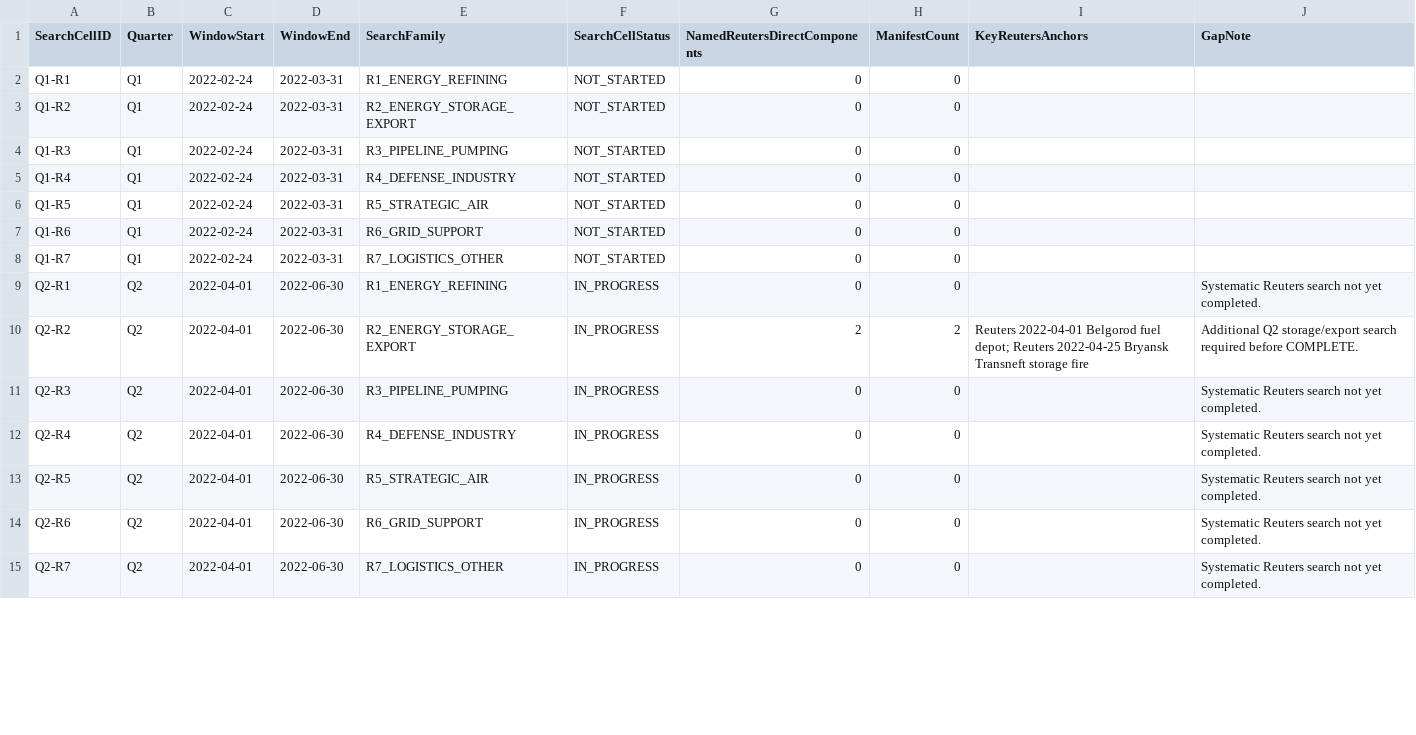
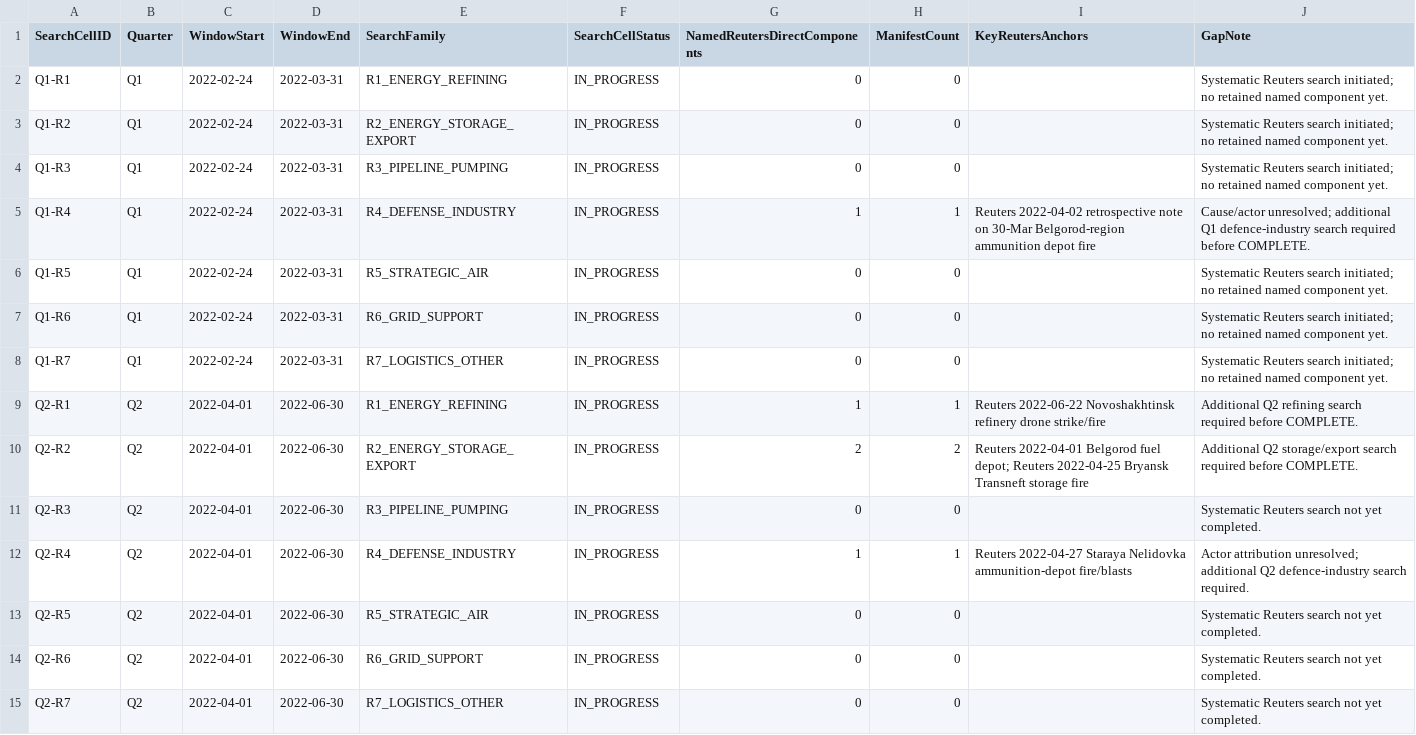
Before and after one commit to wolfgangkrugmo-del/viina-data-extraction, a CSV file: output/REUTERS_2022_DEEP_SEARCH_LOG_V1.csv, drawn as a sheet; only a part is shown; the diff covers the shown part only.

Commit message:
Update Reuters 2022 search log with second discovery pass

```diff
--- a/output/REUTERS_2022_DEEP_SEARCH_LOG_V1.csv
+++ b/output/REUTERS_2022_DEEP_SEARCH_LOG_V1.csv
@@ -1,13 +1,13 @@
 SearchCellID,Quarter,WindowStart,WindowEnd,SearchFamily,SearchCellStatus,NamedReutersDirectComponents,ManifestCount,KeyReutersAnchors,GapNote
-Q1-R1,Q1,2022-02-24,2022-03-31,R1_ENERGY_REFINING,NOT_STARTED,0,0,,
-Q1-R2,Q1,2022-02-24,2022-03-31,R2_ENERGY_STORAGE_EXPORT,NOT_STARTED,0,0,,
-Q1-R3,Q1,2022-02-24,2022-03-31,R3_PIPELINE_PUMPING,NOT_STARTED,0,0,,
-Q1-R4,Q1,2022-02-24,2022-03-31,R4_DEFENSE_INDUSTRY,NOT_STARTED,0,0,,
-Q1-R5,Q1,2022-02-24,2022-03-31,R5_STRATEGIC_AIR,NOT_STARTED,0,0,,
-Q1-R6,Q1,2022-02-24,2022-03-31,R6_GRID_SUPPORT,NOT_STARTED,0,0,,
-Q1-R7,Q1,2022-02-24,2022-03-31,R7_LOGISTICS_OTHER,NOT_STARTED,0,0,,
-Q2-R1,Q2,2022-04-01,2022-06-30,R1_ENERGY_REFINING,IN_PROGRESS,0,0,,Systematic Reuters search not yet completed.
+Q1-R1,Q1,2022-02-24,2022-03-31,R1_ENERGY_REFINING,IN_PROGRESS,0,0,,Systematic Reuters search initiated; no retained named component yet.
+Q1-R2,Q1,2022-02-24,2022-03-31,R2_ENERGY_STORAGE_EXPORT,IN_PROGRESS,0,0,,Systematic Reuters search initiated; no retained named component yet.
+Q1-R3,Q1,2022-02-24,2022-03-31,R3_PIPELINE_PUMPING,IN_PROGRESS,0,0,,Systematic Reuters search initiated; no retained named component yet.
+Q1-R4,Q1,2022-02-24,2022-03-31,R4_DEFENSE_INDUSTRY,IN_PROGRESS,1,1,"Reuters 2022-04-02 retrospective note on 30-Mar Belgorod-region ammunition depot fire",Cause/actor unresolved; additional Q1 defence-industry search required before COMPLETE.
+Q1-R5,Q1,2022-02-24,2022-03-31,R5_STRATEGIC_AIR,IN_PROGRESS,0,0,,Systematic Reuters search initiated; no retained named component yet.
+Q1-R6,Q1,2022-02-24,2022-03-31,R6_GRID_SUPPORT,IN_PROGRESS,0,0,,Systematic Reuters search initiated; no retained named component yet.
+Q1-R7,Q1,2022-02-24,2022-03-31,R7_LOGISTICS_OTHER,IN_PROGRESS,0,0,,Systematic Reuters search initiated; no retained named component yet.
+Q2-R1,Q2,2022-04-01,2022-06-30,R1_ENERGY_REFINING,IN_PROGRESS,1,1,"Reuters 2022-06-22 Novoshakhtinsk refinery drone strike/fire",Additional Q2 refining search required before COMPLETE.
 Q2-R2,Q2,2022-04-01,2022-06-30,R2_ENERGY_STORAGE_EXPORT,IN_PROGRESS,2,2,"Reuters 2022-04-01 Belgorod fuel depot; Reuters 2022-04-25 Bryansk Transneft storage fire",Additional Q2 storage/export search required before COMPLETE.
 Q2-R3,Q2,2022-04-01,2022-06-30,R3_PIPELINE_PUMPING,IN_PROGRESS,0,0,,Systematic Reuters search not yet completed.
-Q2-R4,Q2,2022-04-01,2022-06-30,R4_DEFENSE_INDUSTRY,IN_PROGRESS,0,0,,Systematic Reuters search not yet completed.
+Q2-R4,Q2,2022-04-01,2022-06-30,R4_DEFENSE_INDUSTRY,IN_PROGRESS,1,1,"Reuters 2022-04-27 Staraya Nelidovka ammunition-depot fire/blasts",Actor attribution unresolved; additional Q2 defence-industry search required.
 Q2-R5,Q2,2022-04-01,2022-06-30,R5_STRATEGIC_AIR,IN_PROGRESS,0,0,,Systematic Reuters search not yet completed.
```
Also changed, not shown: 18 edited cells elsewhere in this file.
